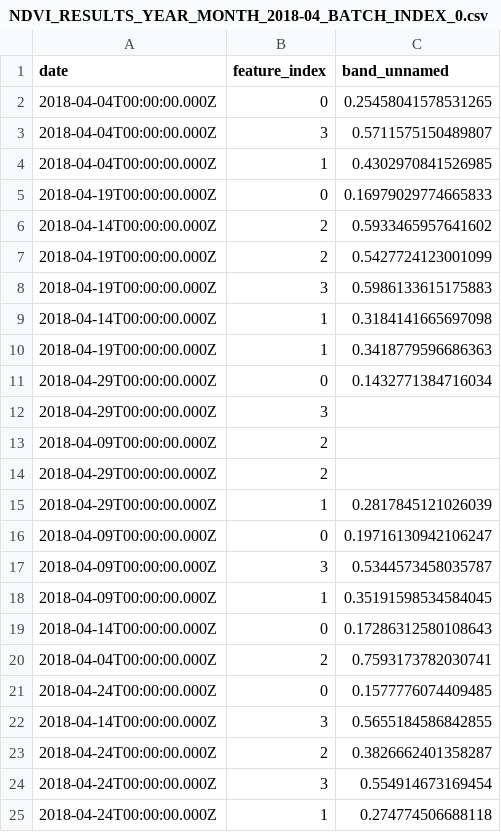
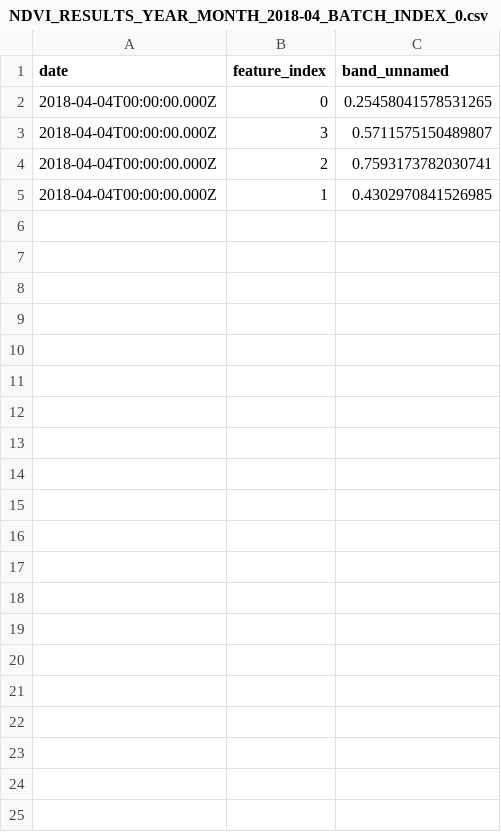
Before and after one commit to TerraWatch/4terra-verde, a CSV file: ml/copernicus/data/raw/NDVI_RESULTS_YEAR_MONTH_2018-04_BATCH_INDEX_0.csv, drawn as a sheet.

Commit message:
Add copernicus calculations

```diff
--- a/ml/copernicus/data/raw/NDVI_RESULTS_YEAR_MONTH_2018-04_BATCH_INDEX_0.csv
+++ b/ml/copernicus/data/raw/NDVI_RESULTS_YEAR_MONTH_2018-04_BATCH_INDEX_0.csv
@@ -3,23 +3,3 @@ date,feature_index,band_unnamed
 2018-04-04T00:00:00.000Z,3,0.5711575150489807
+2018-04-04T00:00:00.000Z,2,0.7593173782030741
 2018-04-04T00:00:00.000Z,1,0.4302970841526985
-2018-04-19T00:00:00.000Z,0,0.16979029774665833
-2018-04-14T00:00:00.000Z,2,0.5933465957641602
-2018-04-19T00:00:00.000Z,2,0.5427724123001099
-2018-04-19T00:00:00.000Z,3,0.5986133615175883
-2018-04-14T00:00:00.000Z,1,0.3184141665697098
-2018-04-19T00:00:00.000Z,1,0.3418779596686363
-2018-04-29T00:00:00.000Z,0,0.1432771384716034
-2018-04-29T00:00:00.000Z,3,
-2018-04-09T00:00:00.000Z,2,
-2018-04-29T00:00:00.000Z,2,
-2018-04-29T00:00:00.000Z,1,0.2817845121026039
-2018-04-09T00:00:00.000Z,0,0.19716130942106247
-2018-04-09T00:00:00.000Z,3,0.5344573458035787
-2018-04-09T00:00:00.000Z,1,0.35191598534584045
-2018-04-14T00:00:00.000Z,0,0.17286312580108643
-2018-04-04T00:00:00.000Z,2,0.7593173782030741
-2018-04-24T00:00:00.000Z,0,0.1577776074409485
-2018-04-14T00:00:00.000Z,3,0.5655184586842855
-2018-04-24T00:00:00.000Z,2,0.3826662401358287
-2018-04-24T00:00:00.000Z,3,0.554914673169454
-2018-04-24T00:00:00.000Z,1,0.274774506688118
```
Also changed, not shown: ml/copernicus/data/raw/NDVI_RESULTS_YEAR_MONTH_2018-03_BATCH_INDEX_0.csv, 18 other files.
